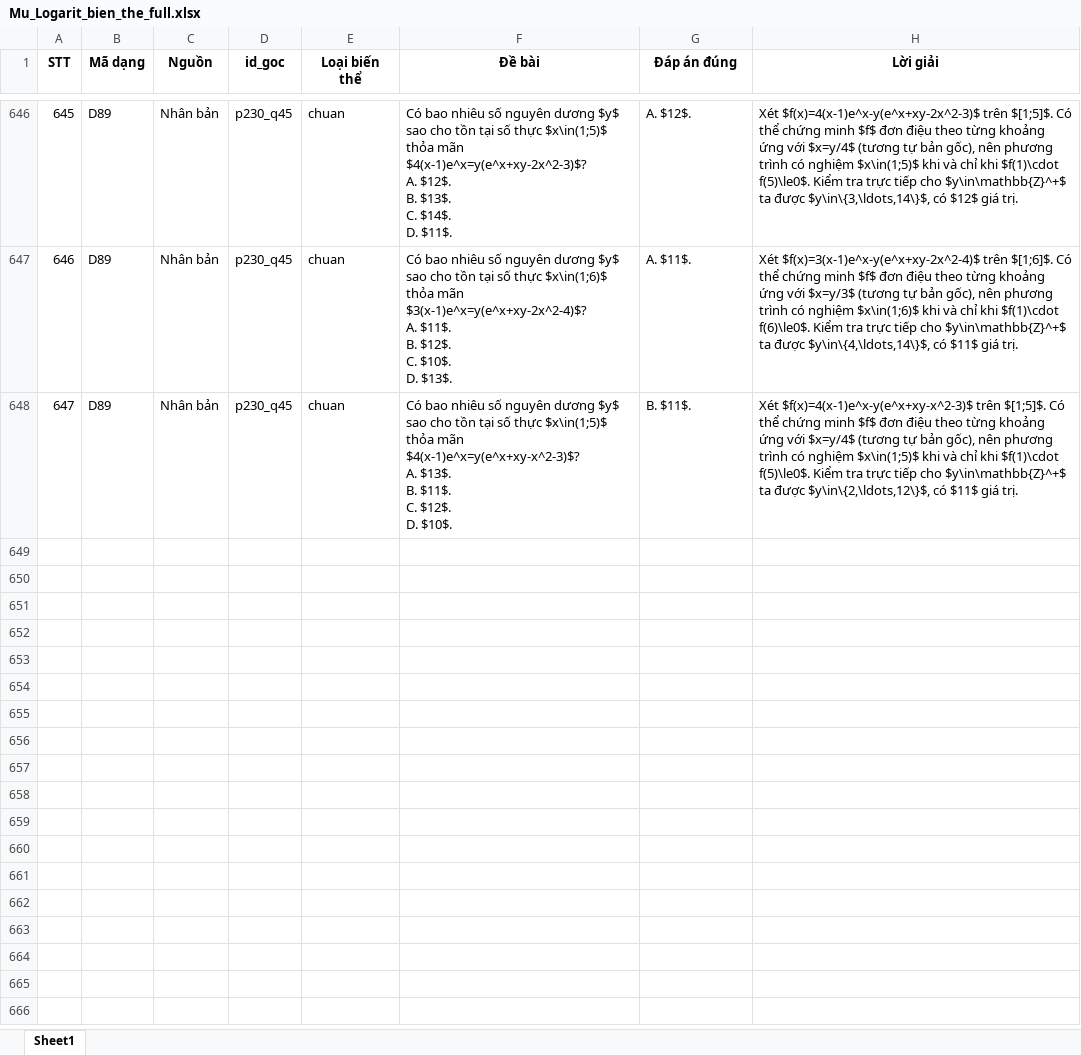
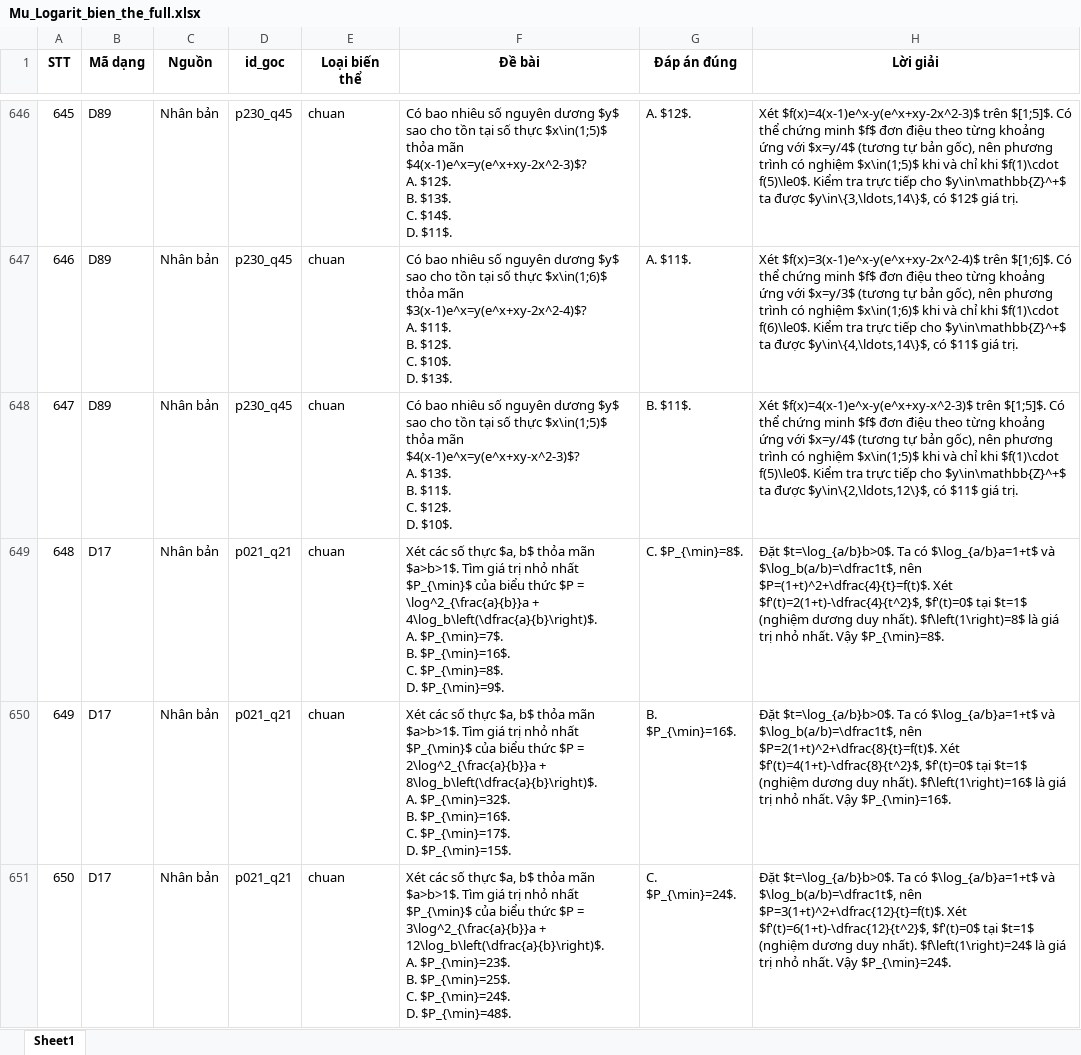
Before and after one commit to manhdungcr7/slm-highschool-math-tutoring, an Excel workbook: data/questions/mu_logarit_extraction/bien_the/Mu_Logarit_bien_the_full.xlsx, sheet Sheet1, drawn as a sheet; only a part is shown, gaps mark what is left out; values as stored, in another font and other column widths than the file's, no borders; ↵ is a line break in a cell; the diff covers the shown part only; the diff names each change by its address in the sheet, - before the commit and + after, or states it on an @@ line.

```diff
--- a/data/questions/mu_logarit_extraction/bien_the/Mu_Logarit_bien_the_full.xlsx (sheet Sheet1)
+++ b/data/questions/mu_logarit_extraction/bien_the/Mu_Logarit_bien_the_full.xlsx (sheet Sheet1)
+row 649: 648 | D17 | Nhân bản | p021_q21 | chuan | Xét các số thực $a, b$ thỏa mãn $a>b>1$. Tìm giá trị nhỏ nhất $P_{\min}$ của biểu thức $P = \log^2_{\frac{a}{b}}a + 4\log_b\left(\dfrac{a}{b}\right)$. ↵ A. $P_{\min}=7$. ↵ B. $P_{\min}=16$. ↵ C. $P_{\min}=8$. ↵ D. $P_{\min}=9$. | C. $P_{\min}=8$. | Đặt $t=\log_{a/b}b>0$. Ta có $\log_{a/b}a=1+t$ và $\log_b(a/b)=\dfrac1t$, nên $P=(1+t)^2+\dfrac{4}{t}=f(t)$. Xét $f'(t)=2(1+t)-\dfrac{4}{t^2}$, $f'(t)=0$ tại $t=1$ (nghiệm dương duy nhất). $f\left(1\right)=8$ là giá trị nhỏ nhất. Vậy $P_{\min}=8$.
+row 650: 649 | D17 | Nhân bản | p021_q21 | chuan | Xét các số thực $a, b$ thỏa mãn $a>b>1$. Tìm giá trị nhỏ nhất $P_{\min}$ của biểu thức $P = 2\log^2_{\frac{a}{b}}a + 8\log_b\left(\dfrac{a}{b}\right)$. ↵ A. $P_{\min}=32$. ↵ B. $P_{\min}=16$. ↵ C. $P_{\min}=17$. ↵ D. $P_{\min}=15$. | B. $P_{\min}=16$. | Đặt $t=\log_{a/b}b>0$. Ta có $\log_{a/b}a=1+t$ và $\log_b(a/b)=\dfrac1t$, nên $P=2(1+t)^2+\dfrac{8}{t}=f(t)$. Xét $f'(t)=4(1+t)-\dfrac{8}{t^2}$, $f'(t)=0$ tại $t=1$ (nghiệm dương duy nhất). $f\left(1\right)=16$ là giá trị nhỏ nhất. Vậy $P_{\min}=16$.
+row 651: 650 | D17 | Nhân bản | p021_q21 | chuan | Xét các số thực $a, b$ thỏa mãn $a>b>1$. Tìm giá trị nhỏ nhất $P_{\min}$ của biểu thức $P = 3\log^2_{\frac{a}{b}}a + 12\log_b\left(\dfrac{a}{b}\right)$. ↵ A. $P_{\min}=23$. ↵ B. $P_{\min}=25$. ↵ C. $P_{\min}=24$. ↵ D. $P_{\min}=48$. | C. $P_{\min}=24$. | Đặt $t=\log_{a/b}b>0$. Ta có $\log_{a/b}a=1+t$ và $\log_b(a/b)=\dfrac1t$, nên $P=3(1+t)^2+\dfrac{12}{t}=f(t)$. Xét $f'(t)=6(1+t)-\dfrac{12}{t^2}$, $f'(t)=0$ tại $t=1$ (nghiệm dương duy nhất). $f\left(1\right)=24$ là giá trị nhỏ nhất. Vậy $P_{\min}=24$.
```
Also changed, not shown: 7 added rows elsewhere in this sheet, 4 other files.
